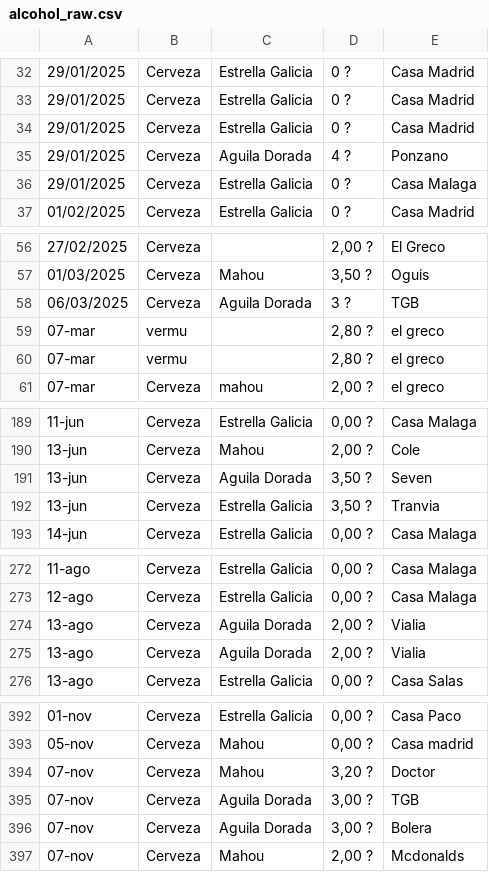
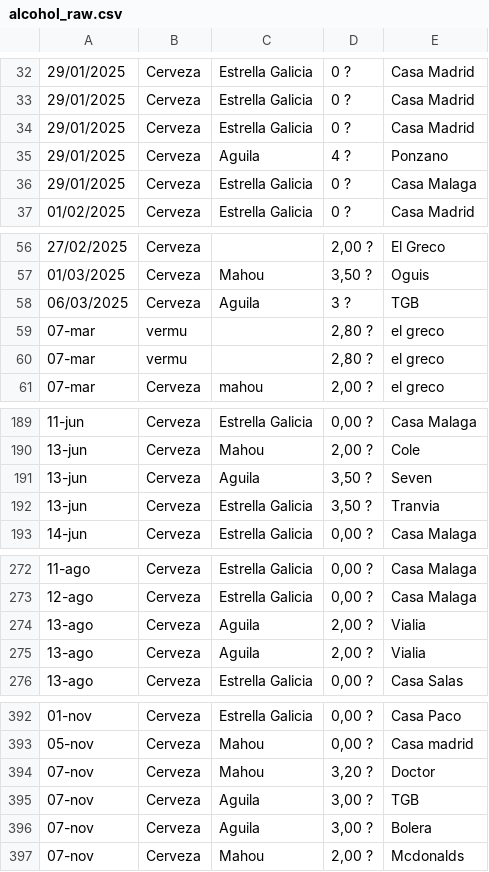
Before and after one commit to fernandamarcos/drink-with-moderation, a CSV file: data/alcohol_raw.csv, drawn as a sheet; only a part is shown, gaps mark what is left out; the diff covers the shown part only; the diff names each change by its address in the sheet, - before the commit and + after, or states it on an @@ line.

```diff
--- a/data/alcohol_raw.csv
+++ b/data/alcohol_raw.csv
-C35: Aguila Dorada
+C35: Aguila
-C58: Aguila Dorada
+C58: Aguila
-C191: Aguila Dorada
+C191: Aguila
-C274:C275: Aguila Dorada
+C274:C275: Aguila
-C395:C396: Aguila Dorada
+C395:C396: Aguila
```
Also changed, not shown: 1 added row, 1 removed row and 15 edited cells elsewhere in this file, data/alcohol_clean.csv, results/location_analysis.csv, 29 other files.
